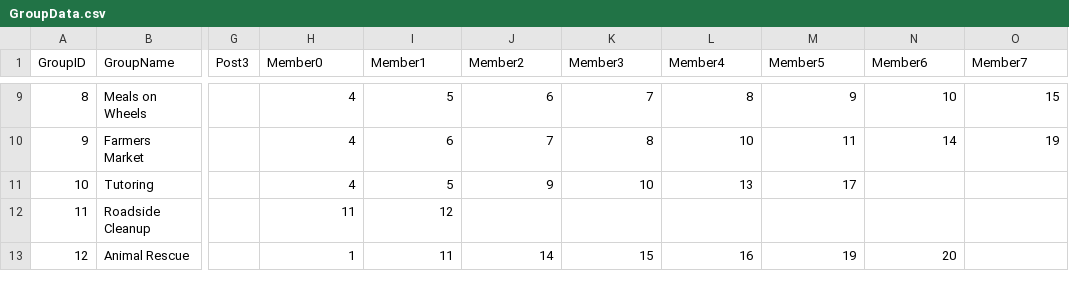
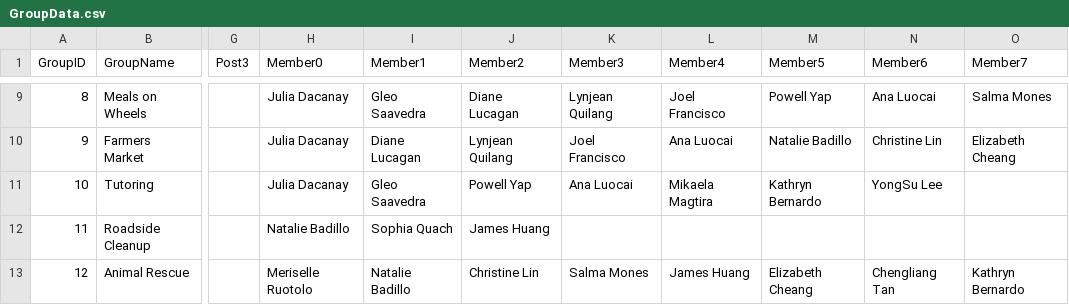
Before and after one commit to ctan01/CSC322Project, a CSV file: GroupData.csv, drawn as a sheet; only a part is shown, gaps mark what is left out; the diff covers the shown part only; the diff names each change by its address in the sheet, - before the commit and + after, or states it on an @@ line.

Commit message:
CreateMemberPoll function now displays all members in group

```diff
--- a/GroupData.csv
+++ b/GroupData.csv
-H9:H11 (Member0): 4
+H9:H11 (Member0): Julia Dacanay
-I9 (Member1): 5
+I9 (Member1): Gleo Saavedra
-J9 (Member2): 6
+J9 (Member2): Diane Lucagan
-K9 (Member3): 7
+K9 (Member3): Lynjean Quilang
-L9 (Member4): 8
+L9 (Member4): Joel Francisco
-M9 (Member5): 9
+M9 (Member5): Powell Yap
-N9 (Member6): 10
+N9 (Member6): Ana Luocai
-O9 (Member7): 15
+O9 (Member7): Salma Mones
-I10 (Member1): 6
+I10 (Member1): Diane Lucagan
-J10 (Member2): 7
+J10 (Member2): Lynjean Quilang
-K10 (Member3): 8
+K10 (Member3): Joel Francisco
-L10 (Member4): 10
+L10 (Member4): Ana Luocai
-M10 (Member5): 11
+M10 (Member5): Natalie Badillo
-N10 (Member6): 14
+N10 (Member6): Christine Lin
-O10 (Member7): 19
+O10 (Member7): Elizabeth Cheang
-I11 (Member1): 5
+I11 (Member1): Gleo Saavedra
-J11 (Member2): 9
+J11 (Member2): Powell Yap
-K11 (Member3): 10
+K11 (Member3): Ana Luocai
-L11 (Member4): 13
+L11 (Member4): Mikaela Magtira
-M11 (Member5): 17
+M11 (Member5): Kathryn Bernardo
-N11 (Member6): (empty)
+N11 (Member6): YongSu Lee
-H12 (Member0): 11
+H12 (Member0): Natalie Badillo
-I12 (Member1): 12
+I12 (Member1): Sophia Quach
-J12 (Member2): (empty)
+J12 (Member2): James Huang
-H13 (Member0): 1
+H13 (Member0): Meriselle Ruotolo
-I13 (Member1): 11
+I13 (Member1): Natalie Badillo
-J13 (Member2): 14
+J13 (Member2): Christine Lin
-K13 (Member3): 15
+K13 (Member3): Salma Mones
-L13 (Member4): 16
+L13 (Member4): James Huang
-M13 (Member5): 19
+M13 (Member5): Elizabeth Cheang
-N13 (Member6): 20
+N13 (Member6): Chengliang Tan
-O13 (Member7): (empty)
+O13 (Member7): Kathryn Bernardo
```
Also changed, not shown: 52 edited cells elsewhere in this file, UserData.csv, 3 other files.
